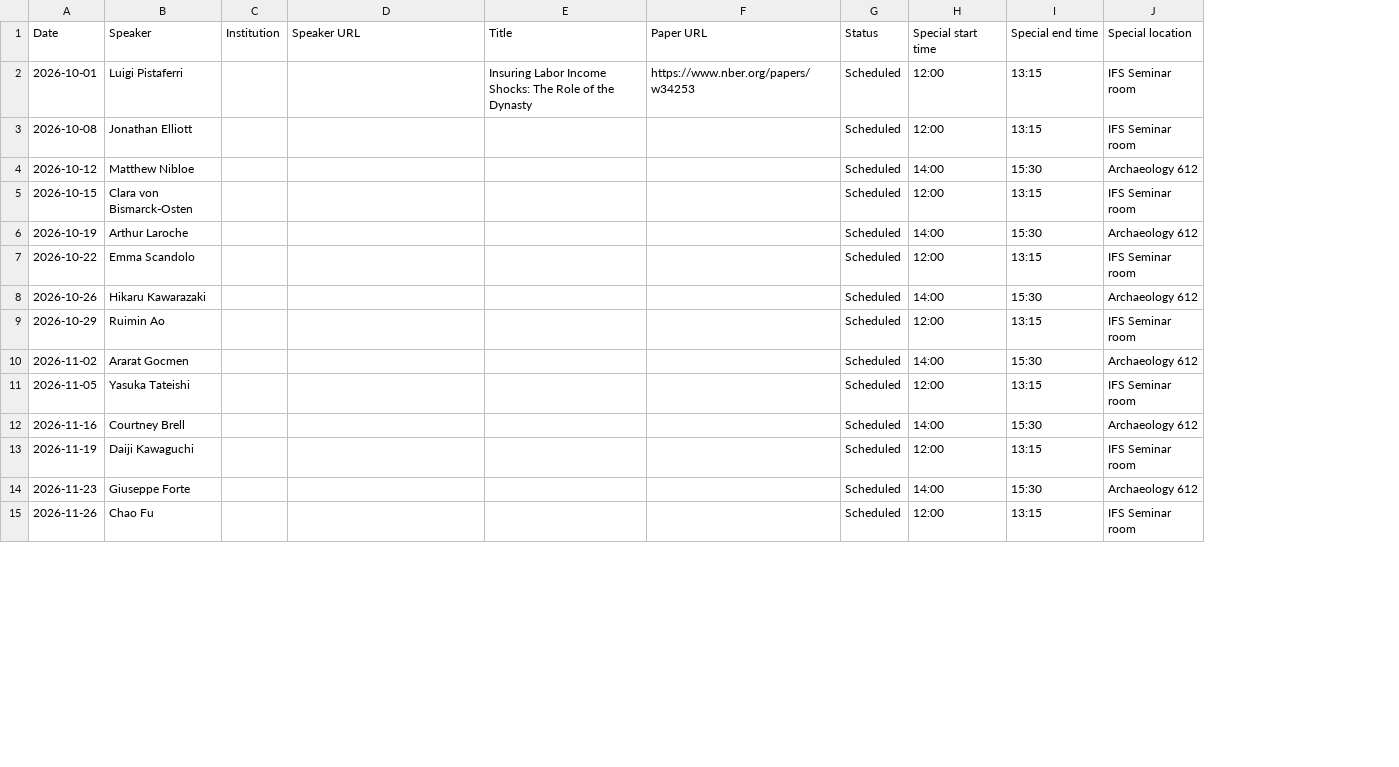
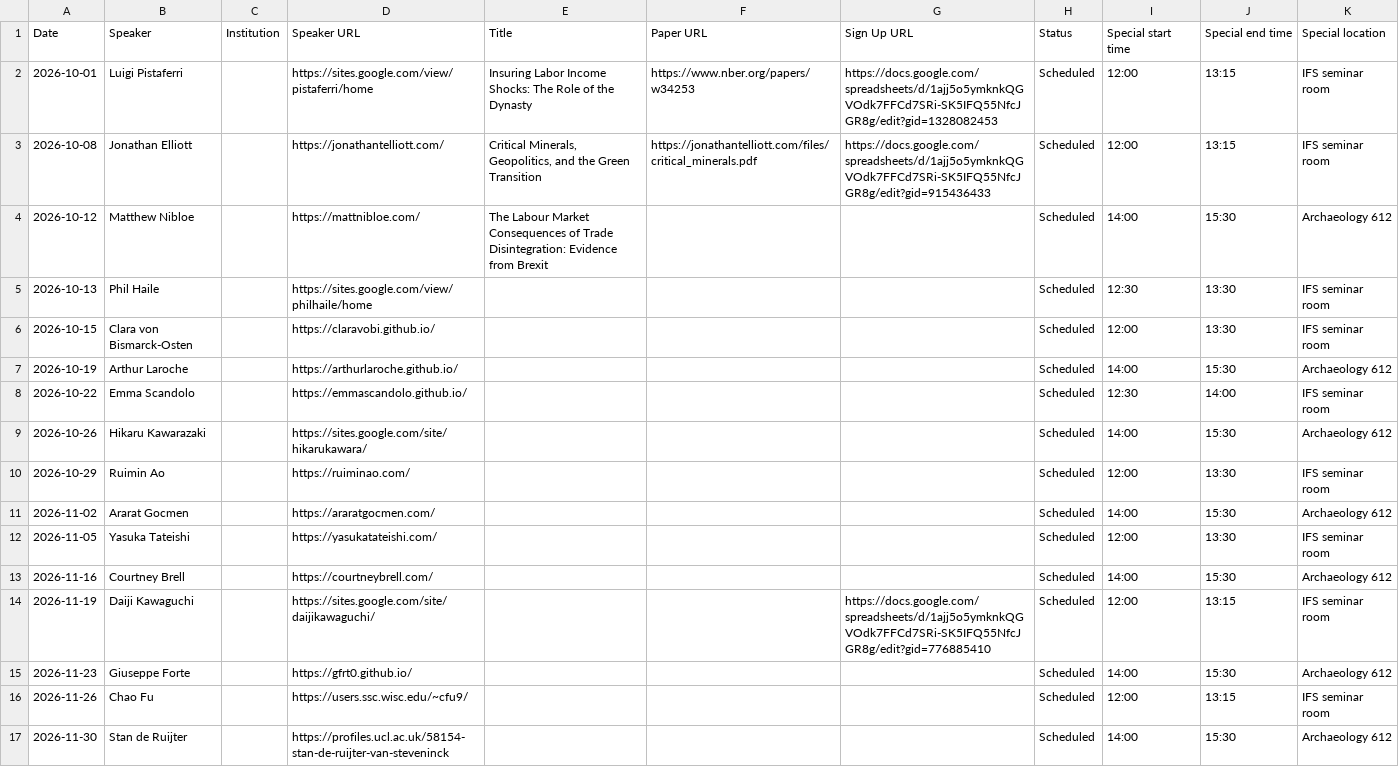
Before and after one commit to UCL/UCL-Economics-Research, a CSV file: seminars/sources/applied-economics-2026-27.csv, drawn as a sheet; only a part is shown; addresses are those after the commit; the diff covers the shown part only; the diff names each change by its address in the sheet, - before the commit and + after, or states it on an @@ line.

Commit message:
Update applied seminar schedule

```diff
--- a/seminars/sources/applied-economics-2026-27.csv
+++ b/seminars/sources/applied-economics-2026-27.csv
+column G (Sign Up URL), rows 2-3: https://docs.google.com/spreadsheets/d/1ajj5o5ymknkQGVOdk7FFCd7SRi-SK5IFQ55NfcJGR8g/edit?gid=1328082453 | https://docs.google.com/spreadsheets/d/1ajj5o5ymknkQGVOdk7FFCd7SRi-SK5IFQ55NfcJGR8g/edit?gid=915436433; row 14: https://docs.google.com/spreadsheets/d/1ajj5o5ymknkQGVOdk7FFCd7SRi-SK5IFQ55NfcJGR8g/edit?gid=776885410
-D2 (Speaker URL): (empty)
+D2 (Speaker URL): https://sites.google.com/view/pistaferri/home
-K2:K3 (Special location): IFS Seminar room
+K2:K3 (Special location): IFS seminar room
-D3 (Speaker URL): (empty)
+D3 (Speaker URL): https://jonathantelliott.com/
-E3 (Title): (empty)
+E3 (Title): Critical Minerals, Geopolitics, and the Green Transition
-F3 (Paper URL): (empty)
+F3 (Paper URL): https://jonathantelliott.com/files/critical_minerals.pdf
-D4 (Speaker URL): (empty)
+D4 (Speaker URL): https://mattnibloe.com/
-E4 (Title): (empty)
+E4 (Title): The Labour Market Consequences of Trade Disintegration: Evidence from Brexit
+row 5: 2026-10-13 | Phil Haile |  | https://sites.google.com/view/philhaile/home |  |  |  | Scheduled | 12:30 | 13:30 | IFS seminar room
-D6 (Speaker URL): (empty)
+D6 (Speaker URL): https://claravobi.github.io/
-J6 (Special end time): 13:15
+J6 (Special end time): 13:30
-K6 (Special location): IFS Seminar room
+K6 (Special location): IFS seminar room
-D7 (Speaker URL): (empty)
+D7 (Speaker URL): https://arthurlaroche.github.io/
-D8 (Speaker URL): (empty)
+D8 (Speaker URL): https://emmascandolo.github.io/
-I8 (Special start time): 12:00
+I8 (Special start time): 12:30
-J8 (Special end time): 13:15
+J8 (Special end time): 14:00
-K8 (Special location): IFS Seminar room
+K8 (Special location): IFS seminar room
-D9 (Speaker URL): (empty)
+D9 (Speaker URL): https://sites.google.com/site/hikarukawara/
-D10 (Speaker URL): (empty)
+D10 (Speaker URL): https://ruiminao.com/
-J10 (Special end time): 13:15
+J10 (Special end time): 13:30
-K10 (Special location): IFS Seminar room
+K10 (Special location): IFS seminar room
-D11 (Speaker URL): (empty)
+D11 (Speaker URL): https://araratgocmen.com/
-D12 (Speaker URL): (empty)
+D12 (Speaker URL): https://yasukatateishi.com/
-J12 (Special end time): 13:15
+J12 (Special end time): 13:30
-K12 (Special location): IFS Seminar room
+K12 (Special location): IFS seminar room
-D13 (Speaker URL): (empty)
+D13 (Speaker URL): https://courtneybrell.com/
-D14 (Speaker URL): (empty)
+D14 (Speaker URL): https://sites.google.com/site/daijikawaguchi/
-K14 (Special location): IFS Seminar room
+K14 (Special location): IFS seminar room
-D15 (Speaker URL): (empty)
+D15 (Speaker URL): https://gfrt0.github.io/
-D16 (Speaker URL): (empty)
+D16 (Speaker URL): https://users.ssc.wisc.edu/~cfu9/
-K16 (Special location): IFS Seminar room
+K16 (Special location): IFS seminar room
+row 17: 2026-11-30 | Stan de Ruijter |  | https://profiles.ucl.ac.uk/58154-stan-de-ruijter-van-steveninck |  |  |  | Scheduled | 14:00 | 15:30 | Archaeology 612
```
Also changed, not shown: 35 edited cells elsewhere in this file, 4 other files.
